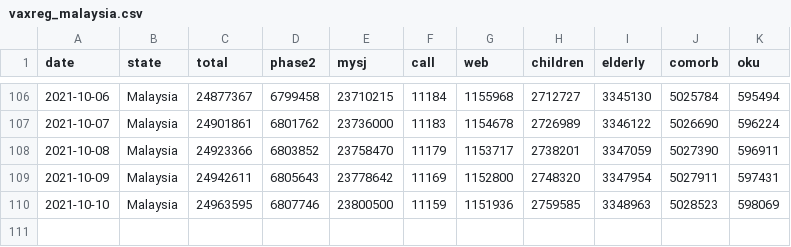
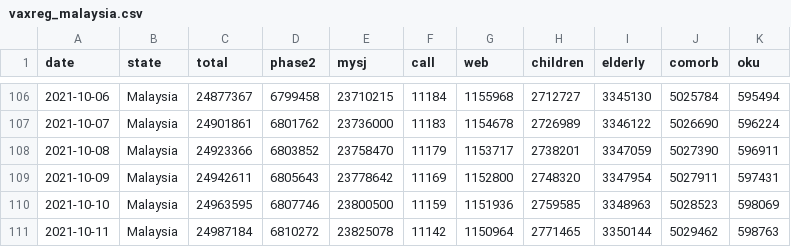
Before and after one commit to CITF-Malaysia/citf-public, a CSV file: registration/vaxreg_malaysia.csv, drawn as a sheet; only a part is shown, gaps mark what is left out; the diff names each change by its address in the sheet, - before the commit and + after, or states it on an @@ line.

```diff
--- a/registration/vaxreg_malaysia.csv
+++ b/registration/vaxreg_malaysia.csv
+row 111: 2021-10-11 | Malaysia | 24987184 | 6810272 | 23825078 | 11142 | 1150964 | 2771465 | 3350144 | 5029462 | 598763
```
Also changed, not shown: registration/vaxreg_state.csv.
